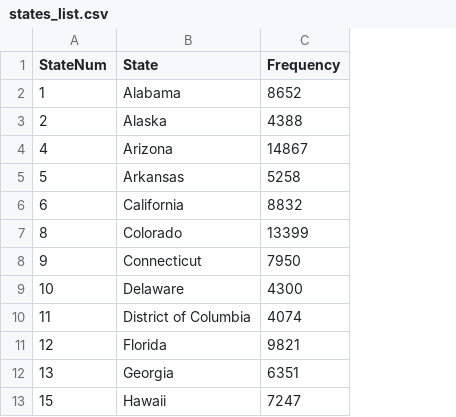
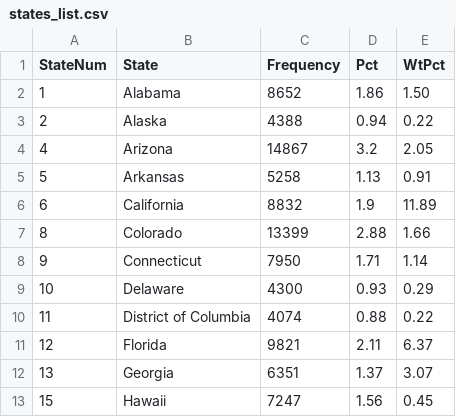
Before and after one commit to liannesheppard/brfssReport, a CSV file: data/states_list.csv, drawn as a sheet; only a part is shown; the diff names each change by its address in the sheet, - before the commit and + after, or states it on an @@ line.

Commit message:
Extracted weighted percentage from codebook for respondents by state.

```diff
--- a/data/states_list.csv
+++ b/data/states_list.csv
+column D (Pct), rows 2-13: 1.86 | 0.94 | 3.2 | 1.13 | 1.9 | 2.88 | 1.71 | 0.93 | 0.88 | 2.11 | 1.37 | 1.56
+column E (WtPct), rows 2-13: 1.50 | 0.22 | 2.05 | 0.91 | 11.89 | 1.66 | 1.14 | 0.29 | 0.22 | 6.37 | 3.07 | 0.45
```
Also changed, not shown: 1 other file.
